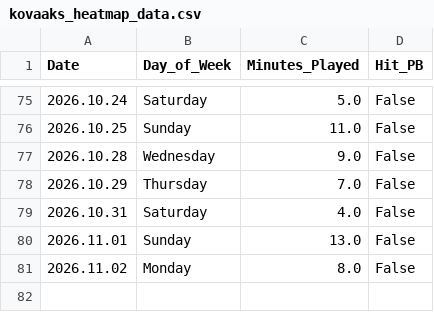
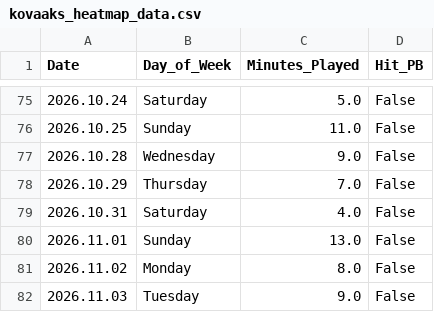
Before and after one commit to Daniel-Str-08s/dear-data-100-, a CSV file: kovaaks_heatmap_data.csv, drawn as a sheet; only a part is shown, gaps mark what is left out.

Commit message:
Update kovaaks_heatmap_data.csv

```diff
--- a/kovaaks_heatmap_data.csv
+++ b/kovaaks_heatmap_data.csv
@@ -81 +81,2 @@ Date,Day_of_Week,Minutes_Played,Hit_PB
 2026.11.02,Monday,8.0,False
+2026.11.03,Tuesday,9.0,False
```
